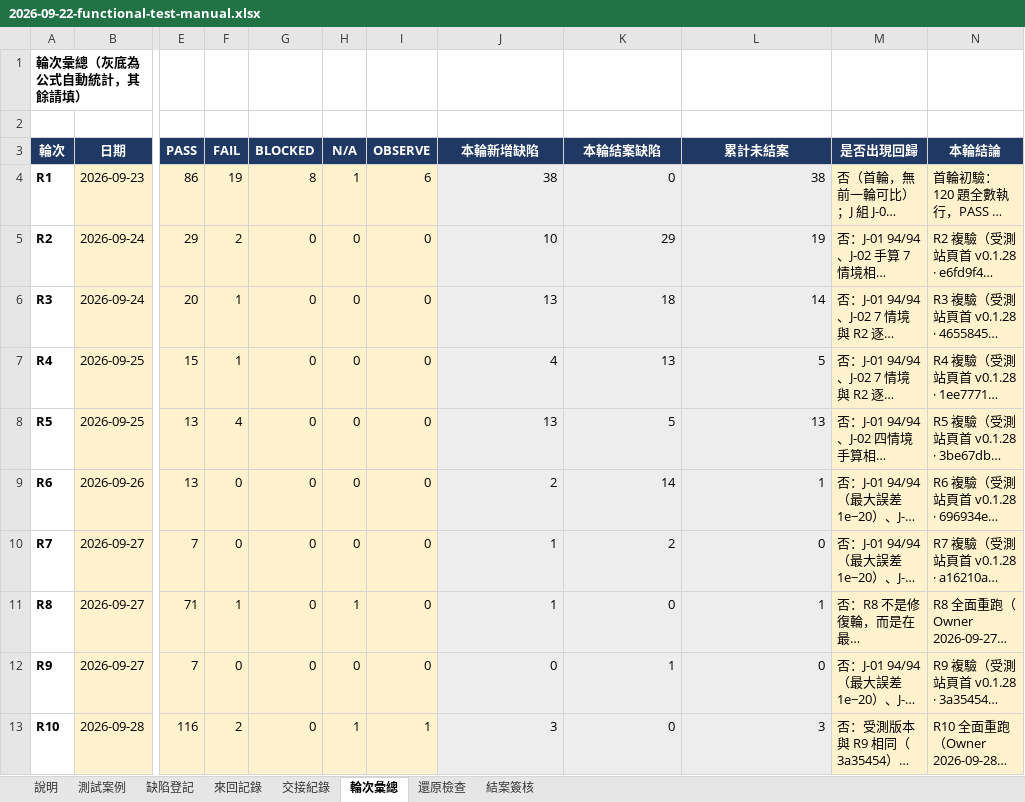
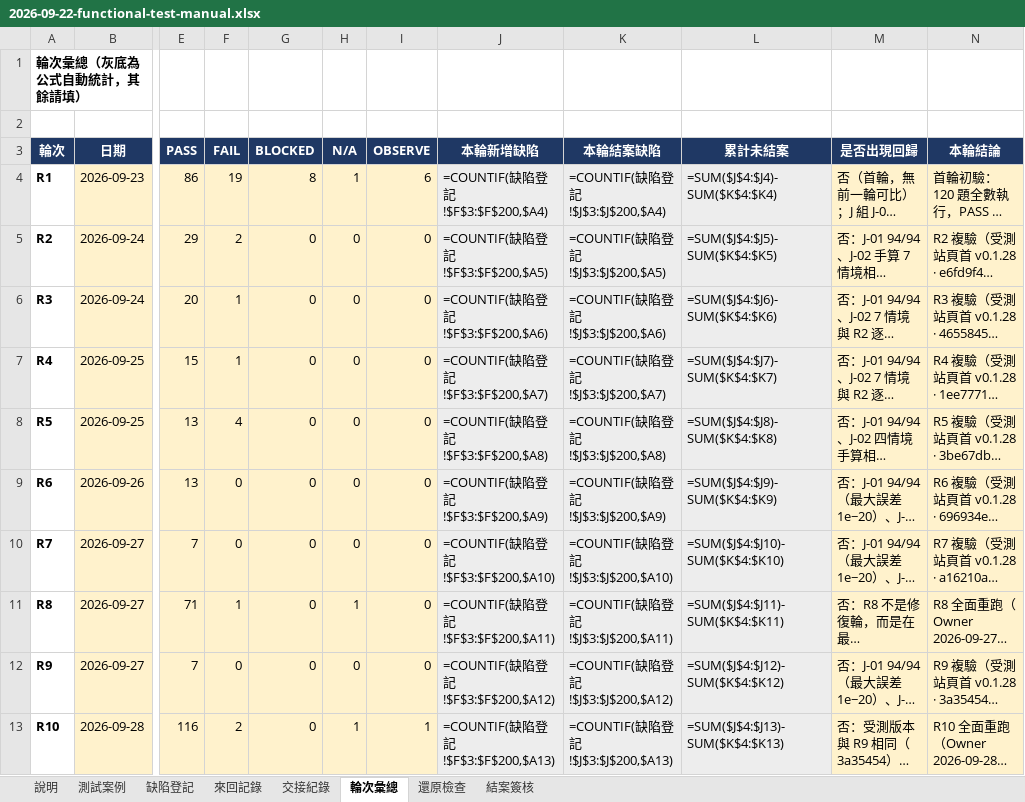
Before and after one commit to hefenglim/invest-portfolio, an Excel workbook: docs/audit/2026-09-22-functional-test-manual.xlsx, sheet 輪次彙總, drawn as a sheet; only a part is shown, gaps mark what is left out; long unchanged cells end in …; values as stored, in another font and other column widths than the file's, no borders; formulas without a stored value are shown as written; the diff covers the shown part only; the diff names each change by its address in the sheet, - before the commit and + after, or states it on an @@ line.

```diff
--- a/docs/audit/2026-09-22-functional-test-manual.xlsx (sheet 輪次彙總)
+++ b/docs/audit/2026-09-22-functional-test-manual.xlsx (sheet 輪次彙總)
-J4 (本輪新增缺陷): 38
+J4 (本輪新增缺陷): =COUNTIF(缺陷登記!$F$3:$F$200,$A4)
-K4 (本輪結案缺陷): 0
+K4 (本輪結案缺陷): =COUNTIF(缺陷登記!$J$3:$J$200,$A4)
-L4 (累計未結案): 38
+L4 (累計未結案): =SUM($J$4:$J4)-SUM($K$4:$K4)
-J5 (本輪新增缺陷): 10
+J5 (本輪新增缺陷): =COUNTIF(缺陷登記!$F$3:$F$200,$A5)
-K5 (本輪結案缺陷): 29
+K5 (本輪結案缺陷): =COUNTIF(缺陷登記!$J$3:$J$200,$A5)
-L5 (累計未結案): 19
+L5 (累計未結案): =SUM($J$4:$J5)-SUM($K$4:$K5)
-J6 (本輪新增缺陷): 13
+J6 (本輪新增缺陷): =COUNTIF(缺陷登記!$F$3:$F$200,$A6)
-K6 (本輪結案缺陷): 18
+K6 (本輪結案缺陷): =COUNTIF(缺陷登記!$J$3:$J$200,$A6)
-L6 (累計未結案): 14
+L6 (累計未結案): =SUM($J$4:$J6)-SUM($K$4:$K6)
-J7 (本輪新增缺陷): 4
+J7 (本輪新增缺陷): =COUNTIF(缺陷登記!$F$3:$F$200,$A7)
-K7 (本輪結案缺陷): 13
+K7 (本輪結案缺陷): =COUNTIF(缺陷登記!$J$3:$J$200,$A7)
-L7 (累計未結案): 5
+L7 (累計未結案): =SUM($J$4:$J7)-SUM($K$4:$K7)
-J8 (本輪新增缺陷): 13
+J8 (本輪新增缺陷): =COUNTIF(缺陷登記!$F$3:$F$200,$A8)
-K8 (本輪結案缺陷): 5
+K8 (本輪結案缺陷): =COUNTIF(缺陷登記!$J$3:$J$200,$A8)
-L8 (累計未結案): 13
+L8 (累計未結案): =SUM($J$4:$J8)-SUM($K$4:$K8)
-J9 (本輪新增缺陷): 2
+J9 (本輪新增缺陷): =COUNTIF(缺陷登記!$F$3:$F$200,$A9)
-K9 (本輪結案缺陷): 14
+K9 (本輪結案缺陷): =COUNTIF(缺陷登記!$J$3:$J$200,$A9)
-L9 (累計未結案): 1
+L9 (累計未結案): =SUM($J$4:$J9)-SUM($K$4:$K9)
-J10 (本輪新增缺陷): 1
+J10 (本輪新增缺陷): =COUNTIF(缺陷登記!$F$3:$F$200,$A10)
-K10 (本輪結案缺陷): 2
+K10 (本輪結案缺陷): =COUNTIF(缺陷登記!$J$3:$J$200,$A10)
-L10 (累計未結案): 0
+L10 (累計未結案): =SUM($J$4:$J10)-SUM($K$4:$K10)
-J11 (本輪新增缺陷): 1
+J11 (本輪新增缺陷): =COUNTIF(缺陷登記!$F$3:$F$200,$A11)
-K11 (本輪結案缺陷): 0
+K11 (本輪結案缺陷): =COUNTIF(缺陷登記!$J$3:$J$200,$A11)
-L11 (累計未結案): 1
+L11 (累計未結案): =SUM($J$4:$J11)-SUM($K$4:$K11)
-J12 (本輪新增缺陷): 0
+J12 (本輪新增缺陷): =COUNTIF(缺陷登記!$F$3:$F$200,$A12)
-K12 (本輪結案缺陷): 1
+K12 (本輪結案缺陷): =COUNTIF(缺陷登記!$J$3:$J$200,$A12)
-L12 (累計未結案): 0
+L12 (累計未結案): =SUM($J$4:$J12)-SUM($K$4:$K12)
-J13 (本輪新增缺陷): 3
+J13 (本輪新增缺陷): =COUNTIF(缺陷登記!$F$3:$F$200,$A13)
-K13 (本輪結案缺陷): 0
+K13 (本輪結案缺陷): =COUNTIF(缺陷登記!$J$3:$J$200,$A13)
-L13 (累計未結案): 3
+L13 (累計未結案): =SUM($J$4:$J13)-SUM($K$4:$K13)
```
Also changed, not shown: 1 added row and 6 edited cells elsewhere in this sheet, sheet 測試案例, sheet 結案簽核, sheet 交接紀錄, sheet 說明, 1 other file.
